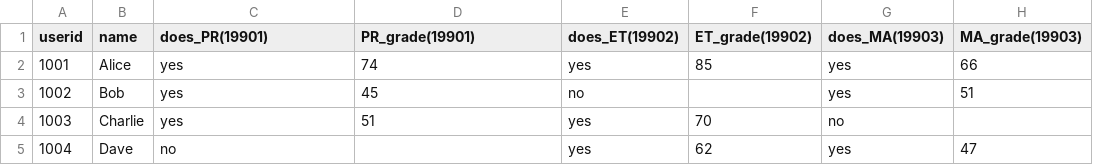
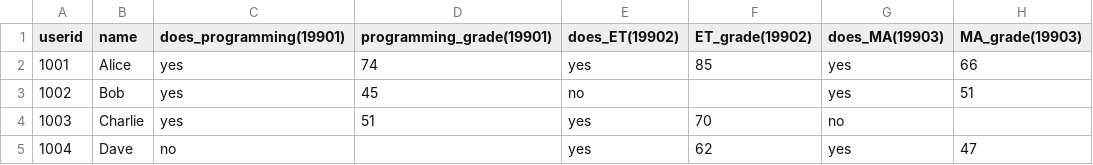
Before and after one commit to BenjaminAlbert387/softeng2, a CSV file: students.csv, drawn as a sheet; only a part is shown; the diff names each change by its address in the sheet, - before the commit and + after, or states it on an @@ line.

```diff
--- a/students.csv
+++ b/students.csv
-C1: does_PR(19901)
+C1: does_programming(19901)
-D1: PR_grade(19901)
+D1: programming_grade(19901)
```
Also changed, not shown: 1 other file.
